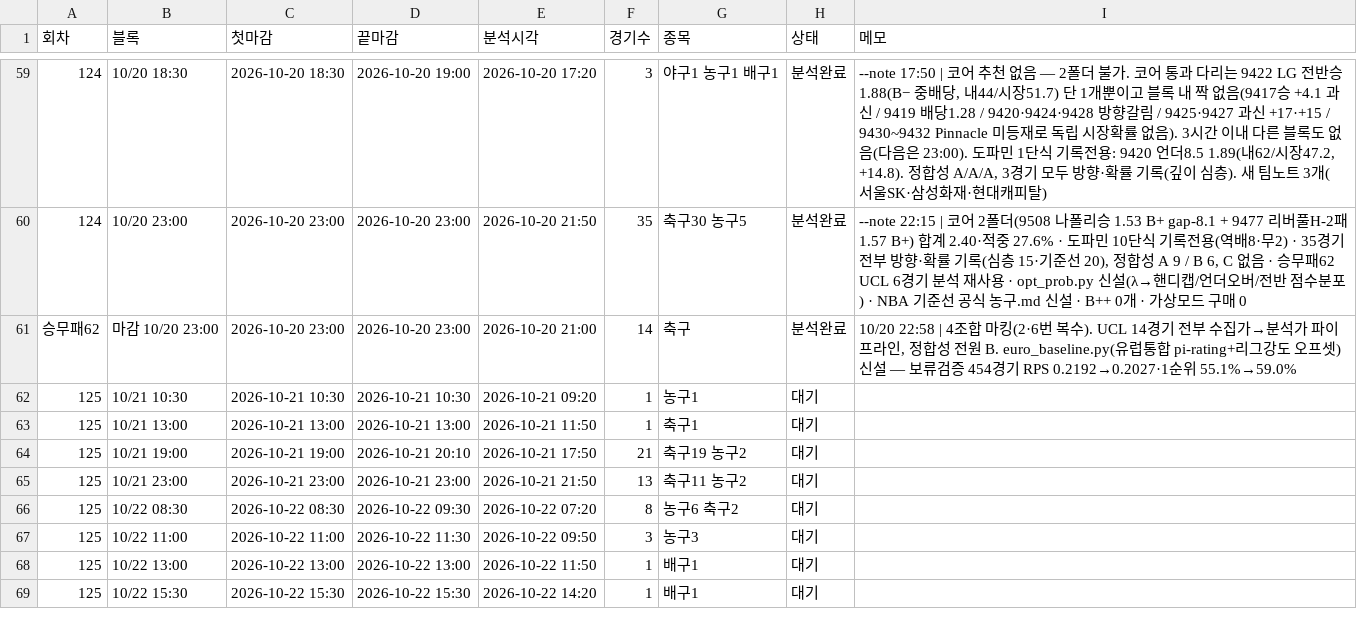
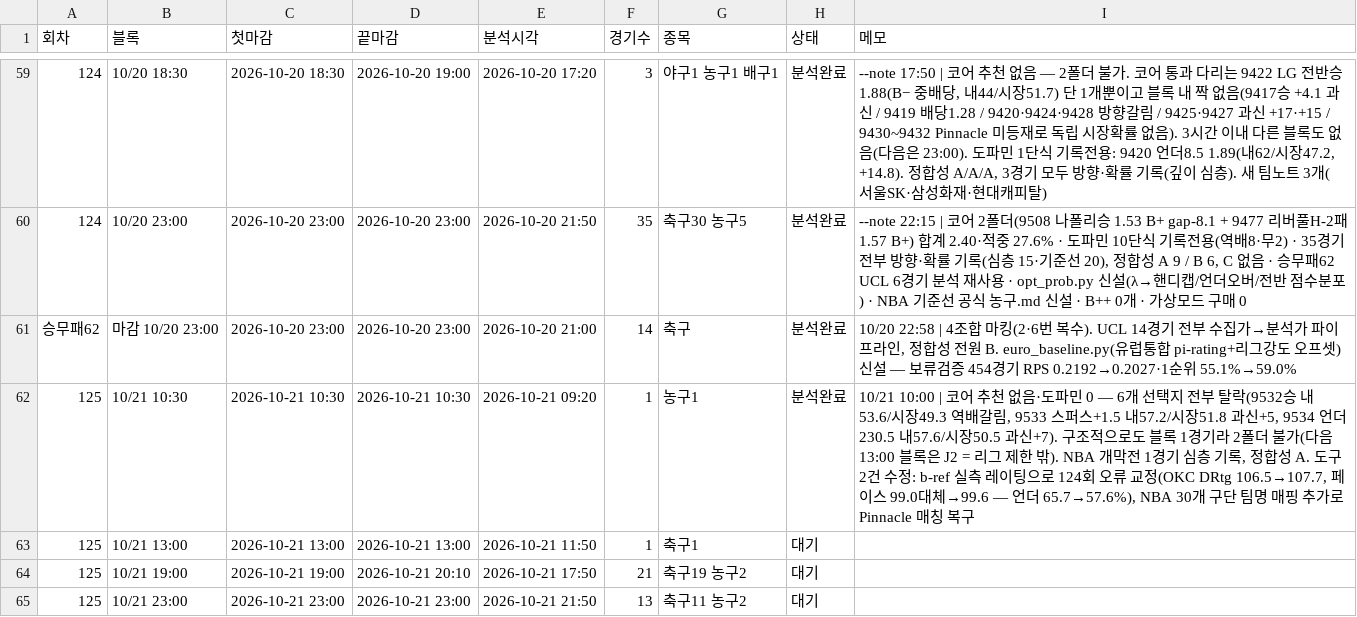
Before and after one commit to Mrzero-00/ai-playground, a CSV file: 승부예측 프로그램/분석일정.csv, drawn as a sheet; only a part is shown, gaps mark what is left out; the shorter side is filled out with more unchanged rows.

```diff
--- a/승부예측 프로그램/분석일정.csv
+++ b/승부예측 프로그램/분석일정.csv
@@ -61,3 +61,3 @@
 승무패62,마감 10/20 23:00,2026-10-20 23:00,2026-10-20 23:00,2026-10-20 21:00,14,축구,분석완료,"10/20 22:58 | 4조합 마킹(2·6번 복수). UCL 14경기 전부 수집가→분석가 파이프라인, 정합성 전원 B. euro_baseline.py(유럽통합 pi-rating+리그강도 오프셋) 신설 — 보류검증 454경기 RPS 0.2192→0.2027·1순위 55.1%→59.0%"
-125,10/21 10:30,2026-10-21 10:30,2026-10-21 10:30,2026-10-21 09:20,1,농구1,대기,
+125,10/21 10:30,2026-10-21 10:30,2026-10-21 10:30,2026-10-21 09:20,1,농구1,분석완료,"10/21 10:00 | 코어 추천 없음·도파민 0 — 6개 선택지 전부 탈락(9532승 내53.6/시장49.3 역배갈림, 9533 스퍼스+1.5 내57.2/시장51.8 과신+5, 9534 언더230.5 내57.6/시장50.5 과신+7). 구조적으로도 블록 1경기라 2폴더 불가(다음 13:00 블록은 J2 = 리그 제한 밖). NBA 개막전 1경기 심층 기록, 정합성 A. 도구 2건 수정: b-ref 실측 레이팅으로 124회 오류 교정(OKC DRtg 106.5→107.7, 페이스 99.0대체→99.6 — 언더 65.7→57.6%), NBA 30개 구단 팀명 매핑 추가로 Pinnacle 매칭 복구"
 125,10/21 13:00,2026-10-21 13:00,2026-10-21 13:00,2026-10-21 11:50,1,축구1,대기,
```
Also changed, not shown: 승부예측 프로그램/data/스캔기록.csv, 승부예측 프로그램/data/정합성기록.csv, 9 other files.
